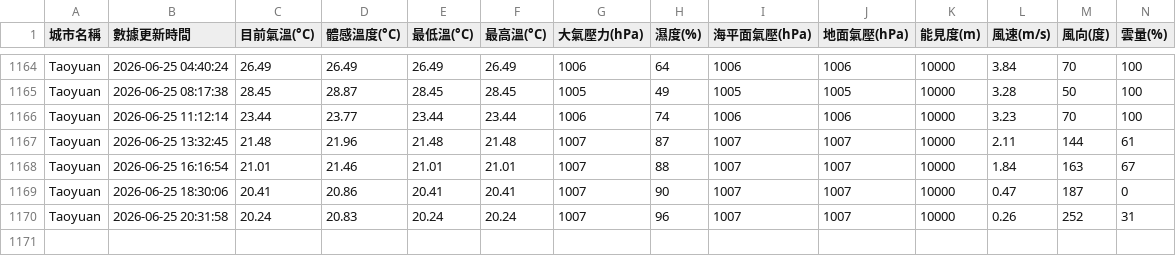
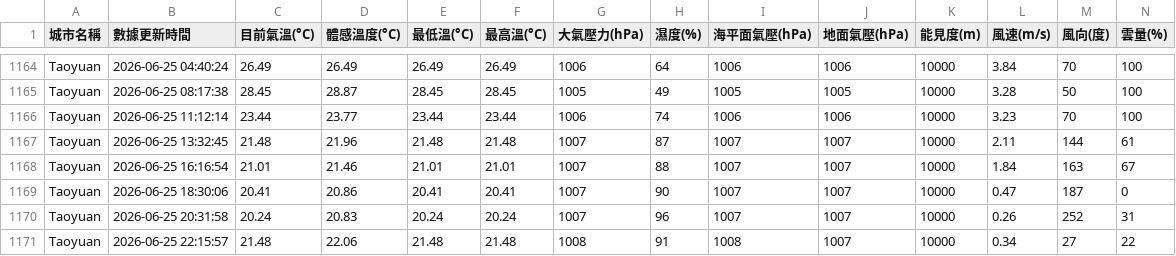
Before and after one commit to Seansky0117/Open_Platform, a CSV file: human_readable_weather.csv, drawn as a sheet; only a part is shown, gaps mark what is left out; rows hold the shown columns only; the diff names each change by its address in the sheet, - before the commit and + after, or states it on an @@ line.

```diff
--- a/human_readable_weather.csv
+++ b/human_readable_weather.csv
+row 1171: Taoyuan | 2026-06-25 22:15:57 | 21.48 | 22.06 | 21.48 | 21.48 | 1008 | 91 | 1008 | 1007 | 10000 | 0.34 | 27 | 22
```
